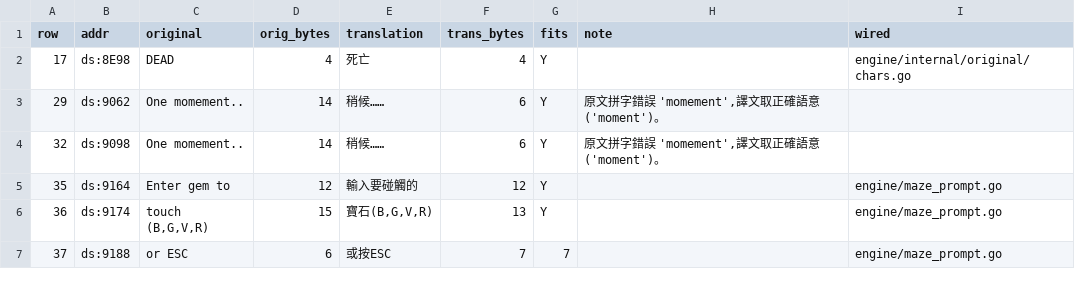
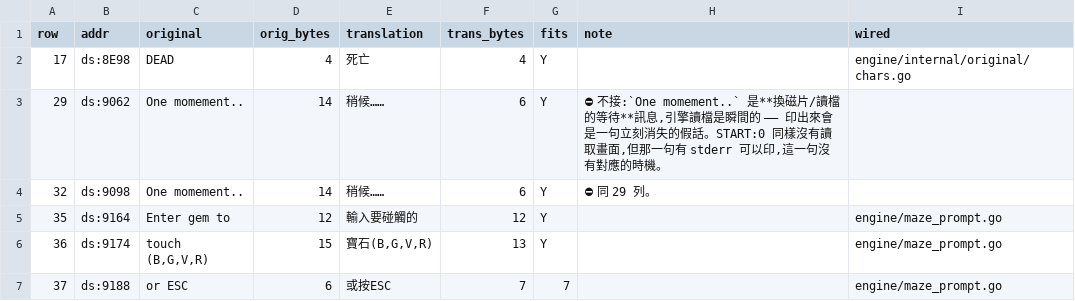
Before and after one commit to wicanr2/shard_of_spring_cht, a TSV file: translations/module-text/MAZEMOVE.tsv, drawn as a sheet; only a part is shown.

```diff
--- a/translations/module-text/MAZEMOVE.tsv
+++ b/translations/module-text/MAZEMOVE.tsv
@@ -2,4 +2,4 @@ row	addr	original	orig_bytes	translation	trans_bytes	fits	note	wired
 17	ds:8E98	DEAD	4	死亡	4	Y		engine/internal/original/chars.go
-29	ds:9062	One momement..	14	稍候……	6	Y	原文拼字錯誤 'momement',譯文取正確語意('moment')。	
-32	ds:9098	One momement..	14	稍候……	6	Y	原文拼字錯誤 'momement',譯文取正確語意('moment')。	
+29	ds:9062	One momement..	14	稍候……	6	Y	⛔ 不接:`One momement..` 是**換磁片/讀檔的等待**訊息,引擎讀檔是瞬間的 —— 印出來會是一句立刻消失的假話。START:0 同樣沒有讀取畫面,但那一句有 stderr 可以印,這一句沒有對應的時機。	
+32	ds:9098	One momement..	14	稍候……	6	Y	⛔ 同 29 列。	
 35	ds:9164	Enter gem to	12	輸入要碰觸的	12	Y		engine/maze_prompt.go
```
Also changed, not shown: translations/module-text/CAMP.tsv, translations/module-text/CHARUTIL.tsv, 13 other files.
